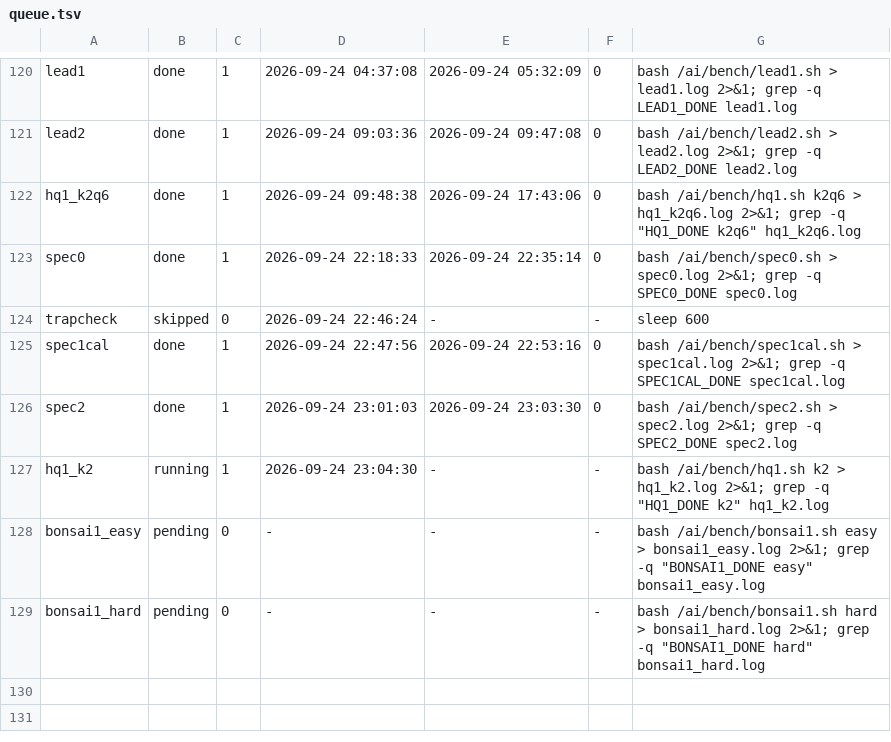
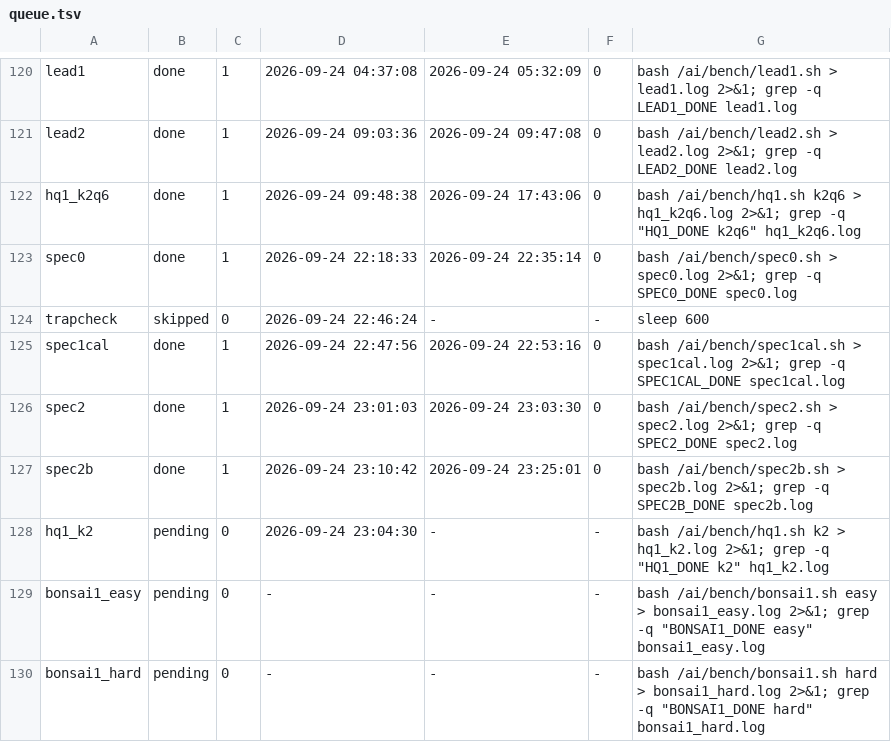
Before and after one commit to Andrei-Dr/local-ai, a TSV file: bench/box/queue.tsv, drawn as a sheet; only a part is shown, gaps mark what is left out.

Commit message:
bench+docs: spec2b verdicts (P1 batch-shape class, n4 slower, confidence stop no, n2 +3.2%)

```diff
--- a/bench/box/queue.tsv
+++ b/bench/box/queue.tsv
@@ -126,3 +126,4 @@ spec1cal	done	1	2026-09-24 22:47:56	2026-09-24 22:53:16	0	bash /ai/bench/spec1ca
 spec2	done	1	2026-09-24 23:01:03	2026-09-24 23:03:30	0	bash /ai/bench/spec2.sh > spec2.log 2>&1; grep -q SPEC2_DONE spec2.log
-hq1_k2	running	1	2026-09-24 23:04:30	-	-	bash /ai/bench/hq1.sh k2 > hq1_k2.log 2>&1; grep -q "HQ1_DONE k2" hq1_k2.log
+spec2b	done	1	2026-09-24 23:10:42	2026-09-24 23:25:01	0	bash /ai/bench/spec2b.sh > spec2b.log 2>&1; grep -q SPEC2B_DONE spec2b.log
+hq1_k2	pending	0	2026-09-24 23:04:30	-	-	bash /ai/bench/hq1.sh k2 > hq1_k2.log 2>&1; grep -q "HQ1_DONE k2" hq1_k2.log
 bonsai1_easy	pending	0	-	-	-	bash /ai/bench/bonsai1.sh easy > bonsai1_easy.log 2>&1; grep -q "BONSAI1_DONE easy" bonsai1_easy.log
```
Also changed, not shown: 3 other files.
